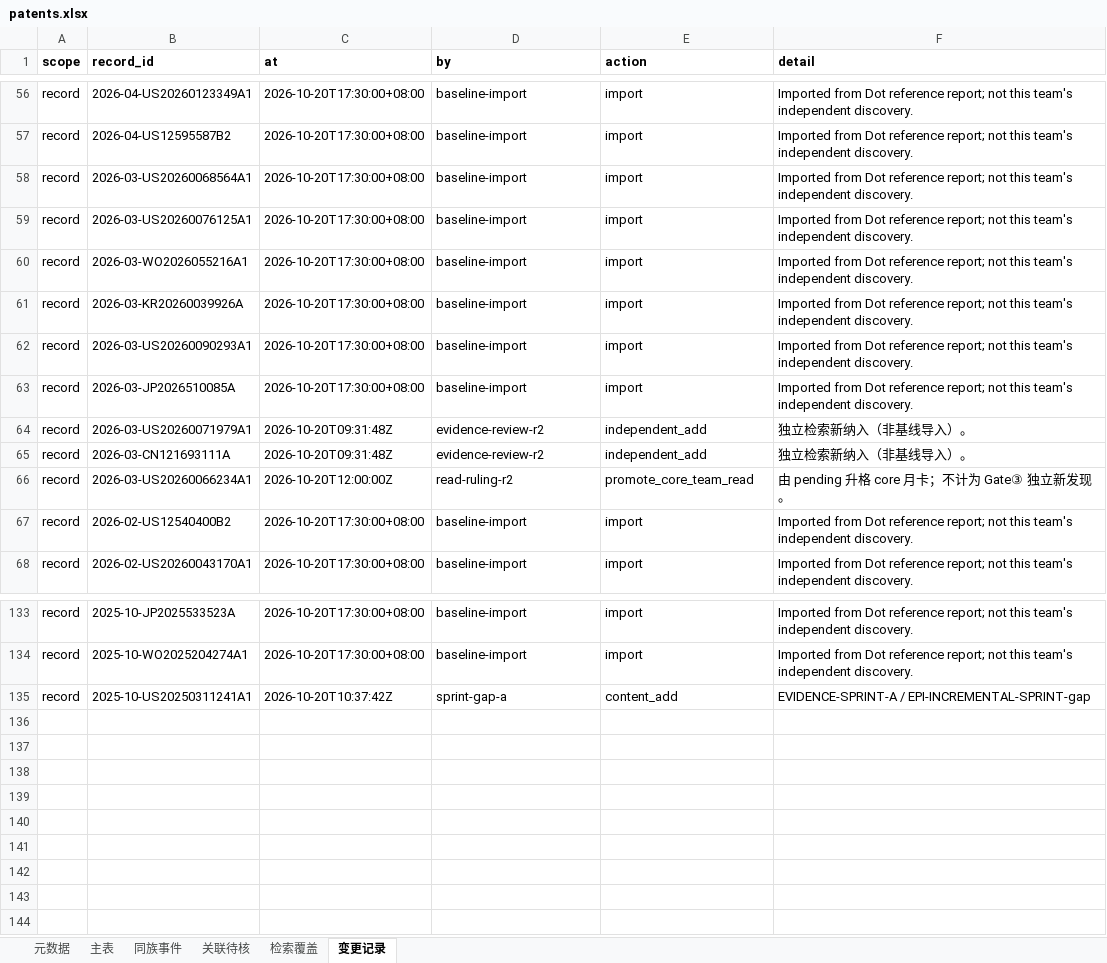
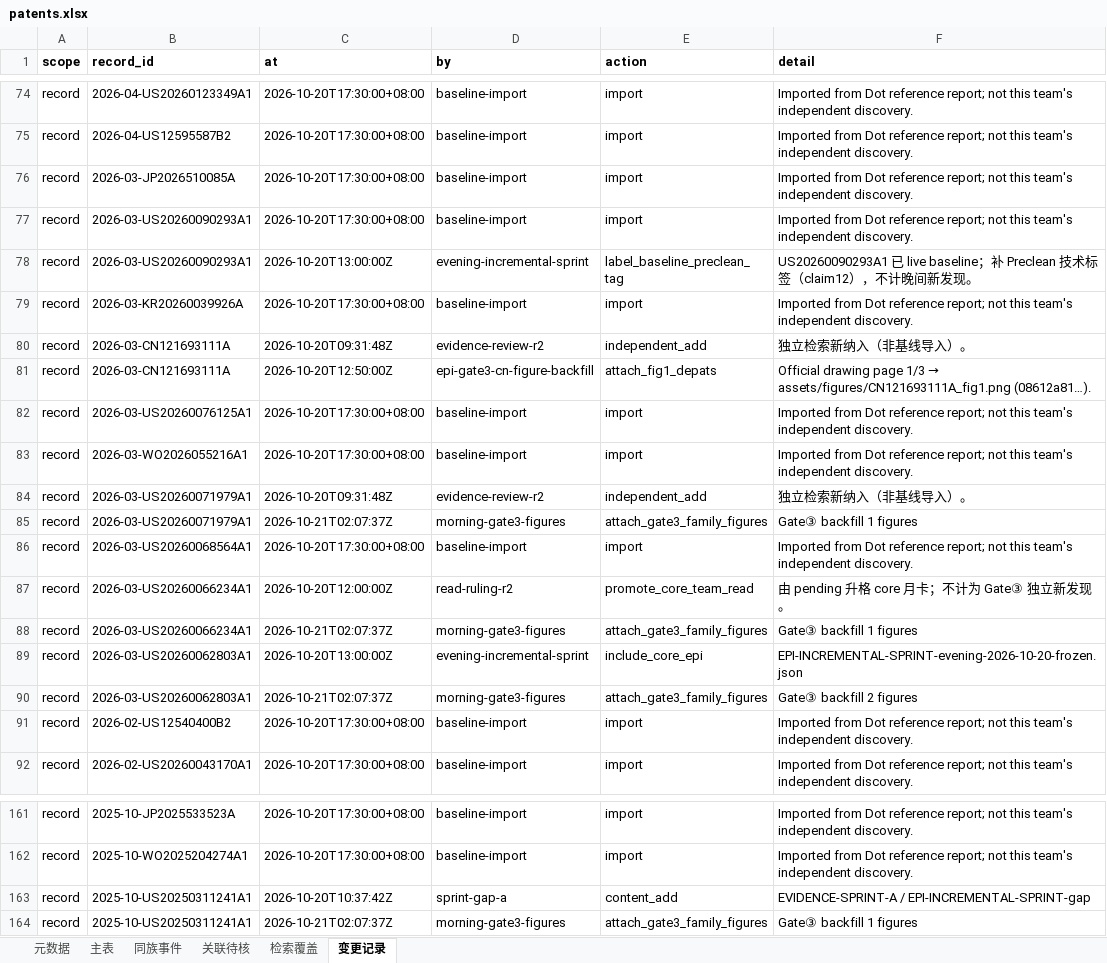
Before and after one commit to Chuqonu/epi-preclean-patent-monitor, an Excel workbook: ledger/patents.xlsx, sheet 变更记录, drawn as a sheet; only a part is shown, gaps mark what is left out; values as stored, in another font and other column widths than the file's, no borders; addresses are those after the commit; the diff covers the shown part only; the diff names each change by its address in the sheet, - before the commit and + after, or states it on an @@ line.

Commit message:
Gate③ morning backfill: figures on 11 empty cards (EPI + AHF) (#31)
Mount Gate③-verified PNGs; stamp report.json?v=e4c1a93872ba; keep css d2515cd79fb9 / js 153510c57c8b; actually_read=6 unchanged.

```diff
--- a/ledger/patents.xlsx (sheet 变更记录)
+++ b/ledger/patents.xlsx (sheet 变更记录)
@@ row 63 moved to row 76: record @@
@@ row 62 moved to row 77: record @@
-B78 (record_id): 2026-03-US20260068564A1
+B78 (record_id): 2026-03-US20260090293A1
-C78 (at): 2026-10-20T17:30:00+08:00
+C78 (at): 2026-10-20T13:00:00Z
-D78 (by): baseline-import
+D78 (by): evening-incremental-sprint
-E78 (action): import
+E78 (action): label_baseline_preclean_tag
-F78 (detail): Imported from Dot reference report; not this team's independent discovery.
+F78 (detail): US20260090293A1 已 live baseline；补 Preclean 技术标签（claim12），不计晚间新发现。
@@ row 61 moved to row 79: record @@
+row 80: record | 2026-03-CN121693111A | 2026-10-20T09:31:48Z | evidence-review-r2 | independent_add | 独立检索新纳入（非基线导入）。
+row 81: record | 2026-03-CN121693111A | 2026-10-20T12:50:00Z | epi-gate3-cn-figure-backfill | attach_fig1_depats | Official drawing page 1/3 → assets/figures/CN121693111A_fig1.png (08612a81…).
-B85 (record_id): 2026-03-CN121693111A
+B85 (record_id): 2026-03-US20260071979A1
-C85 (at): 2026-10-20T09:31:48Z
+C85 (at): 2026-10-21T02:07:37Z
-D85 (by): evidence-review-r2
+D85 (by): morning-gate3-figures
-E85 (action): independent_add
+E85 (action): attach_gate3_family_figures
-F85 (detail): 独立检索新纳入（非基线导入）。
+F85 (detail): Gate③ backfill 1 figures
+row 86: record | 2026-03-US20260068564A1 | 2026-10-20T17:30:00+08:00 | baseline-import | import | Imported from Dot reference report; not this team's independent discovery.
+row 88: record | 2026-03-US20260066234A1 | 2026-10-21T02:07:37Z | morning-gate3-figures | attach_gate3_family_figures | Gate③ backfill 1 figures
+row 89: record | 2026-03-US20260062803A1 | 2026-10-20T13:00:00Z | evening-incremental-sprint | include_core_epi | EPI-INCREMENTAL-SPRINT-evening-2026-10-20-frozen.json
+row 90: record | 2026-03-US20260062803A1 | 2026-10-21T02:07:37Z | morning-gate3-figures | attach_gate3_family_figures | Gate③ backfill 2 figures
+row 164: record | 2025-10-US20250311241A1 | 2026-10-21T02:07:37Z | morning-gate3-figures | attach_gate3_family_figures | Gate③ backfill 1 figures
```
Also changed, not shown: 22 added rows, 9 moved rows and 25 edited cells elsewhere in this sheet, sheet 主表, sheet 同族事件, sheet 元数据, sheet 关联待核, 34 other files.
